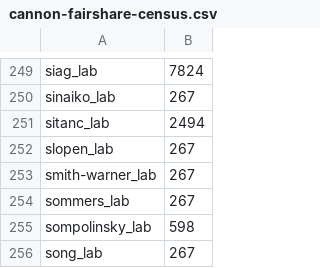
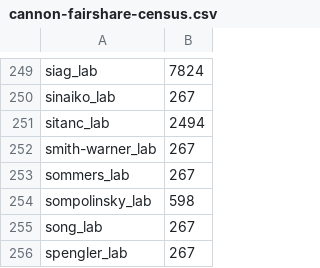
Before and after one commit to fasrc/slurm-scripts, a CSV file: fairshare/cannon/cannon-fairshare-census.csv, drawn as a sheet; only a part is shown, gaps mark what is left out; the shorter side is filled out with more unchanged rows.

Commit message:
Dropping slopen_lab

```diff
--- a/fairshare/cannon/cannon-fairshare-census.csv
+++ b/fairshare/cannon/cannon-fairshare-census.csv
@@ -251,3 +251,2 @@ sinaiko_lab,267
 sitanc_lab,2494
-slopen_lab,267
 smith-warner_lab,267
```
